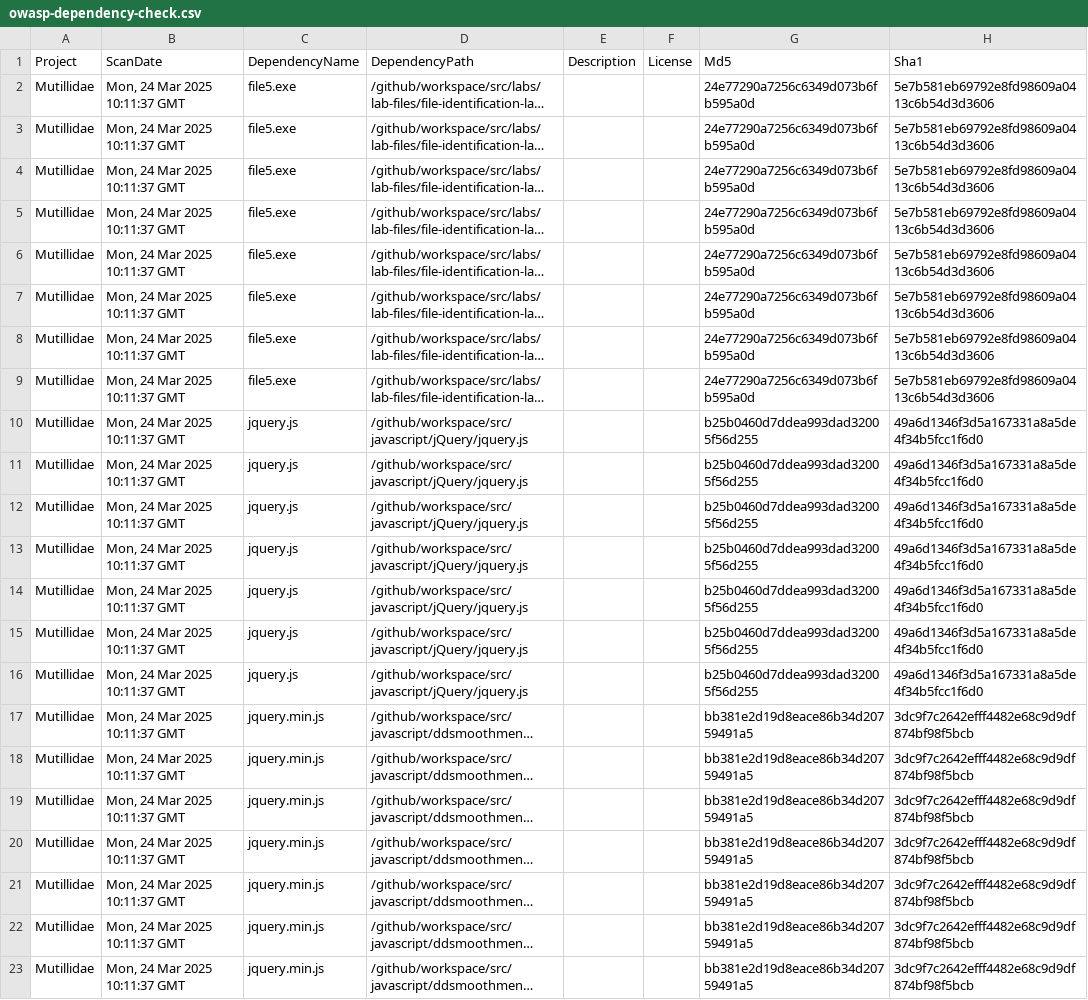
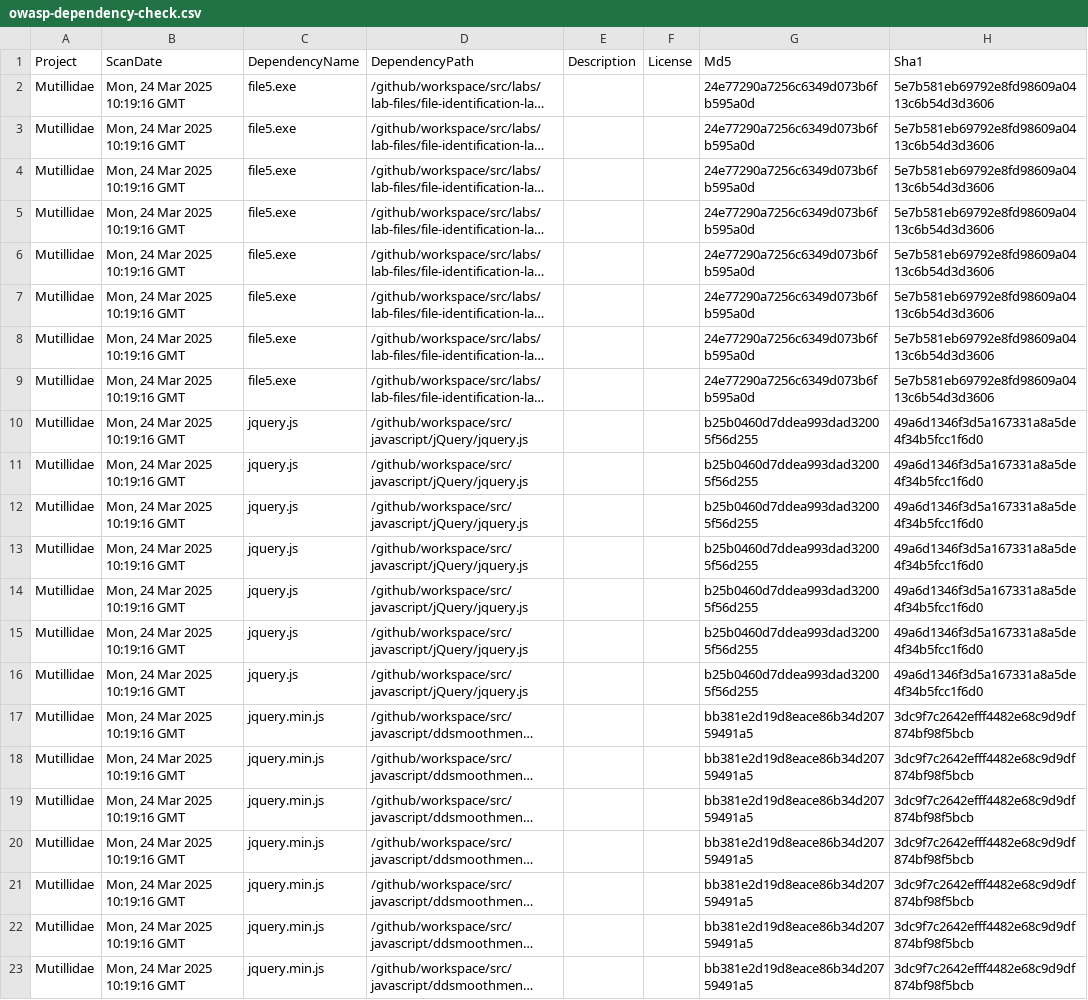
Before and after one commit to BharathTestAccount/mutillidae-3, a CSV file: owasp-dependency-check.csv, drawn as a sheet; only a part is shown; long unchanged cells end in …; the diff names each change by its address in the sheet, - before the commit and + after, or states it on an @@ line.

```diff
--- a/owasp-dependency-check.csv
+++ b/owasp-dependency-check.csv
-B2:B23 (ScanDate): Mon, 24 Mar 2025 10:11:37 GMT
+B2:B23 (ScanDate): Mon, 24 Mar 2025 10:19:16 GMT
```
